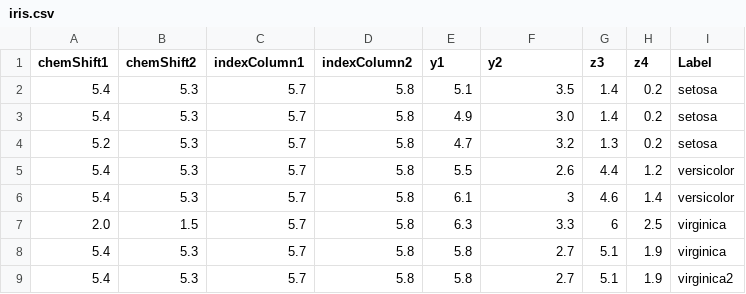
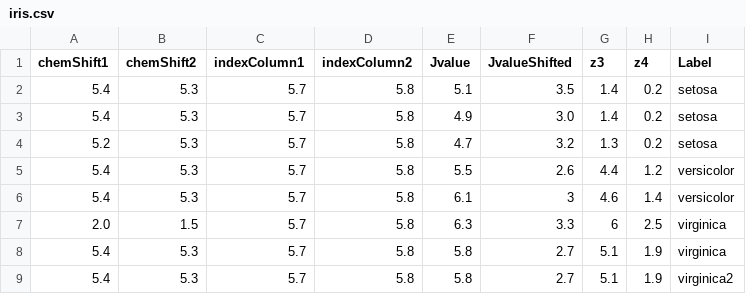
Before and after one commit to NMReDATAInitiative/J-graph, a CSV file: html/iris.csv, drawn as a sheet.

```diff
--- a/html/iris.csv
+++ b/html/iris.csv
@@ -1,2 +1,2 @@
-chemShift1,chemShift2,indexColumn1,indexColumn2,y1,y2,z3,z4,Label
+chemShift1,chemShift2,indexColumn1,indexColumn2,Jvalue,JvalueShifted,z3,z4,Label
 5.4,5.3,5.7,5.8,5.1,3.5,1.4,0.2,setosa
```
Also changed, not shown: 1 other file.
